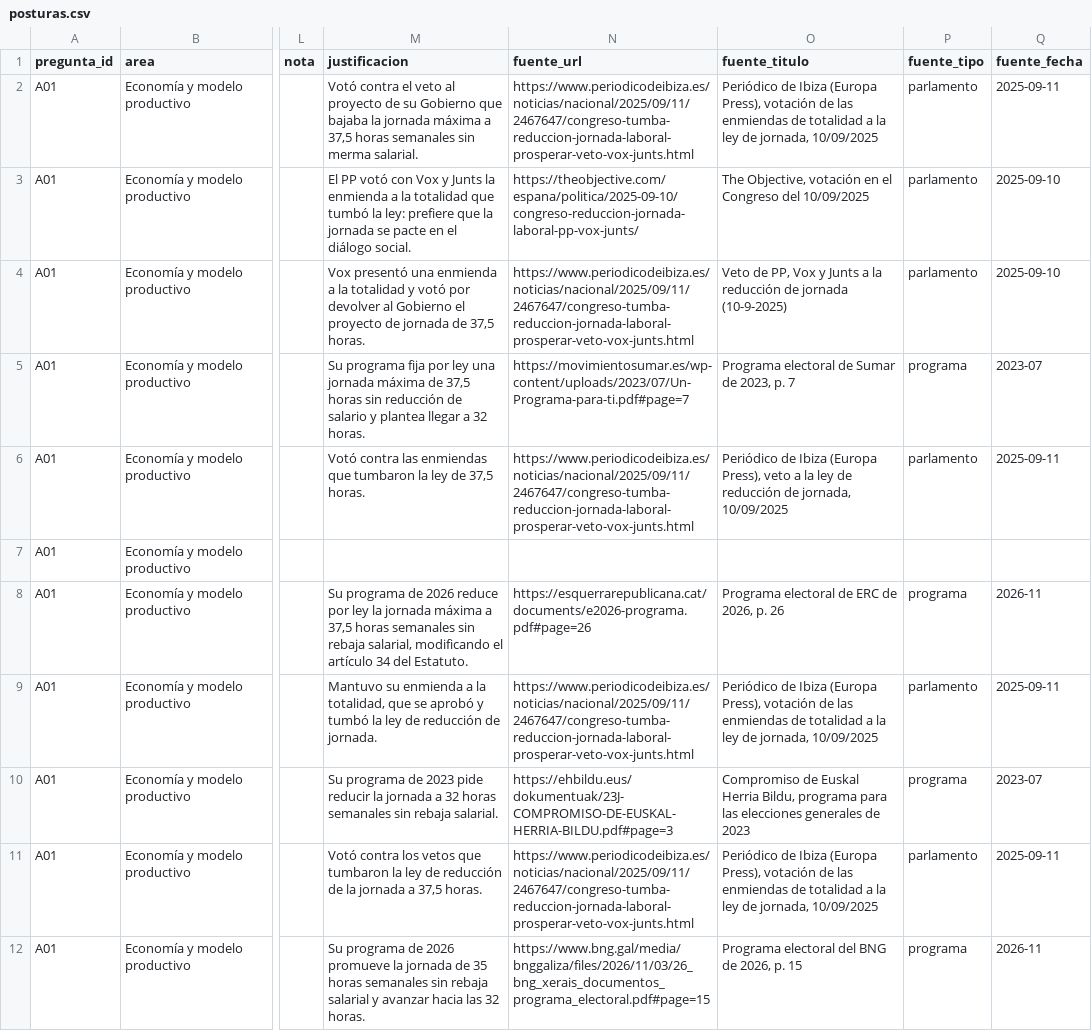
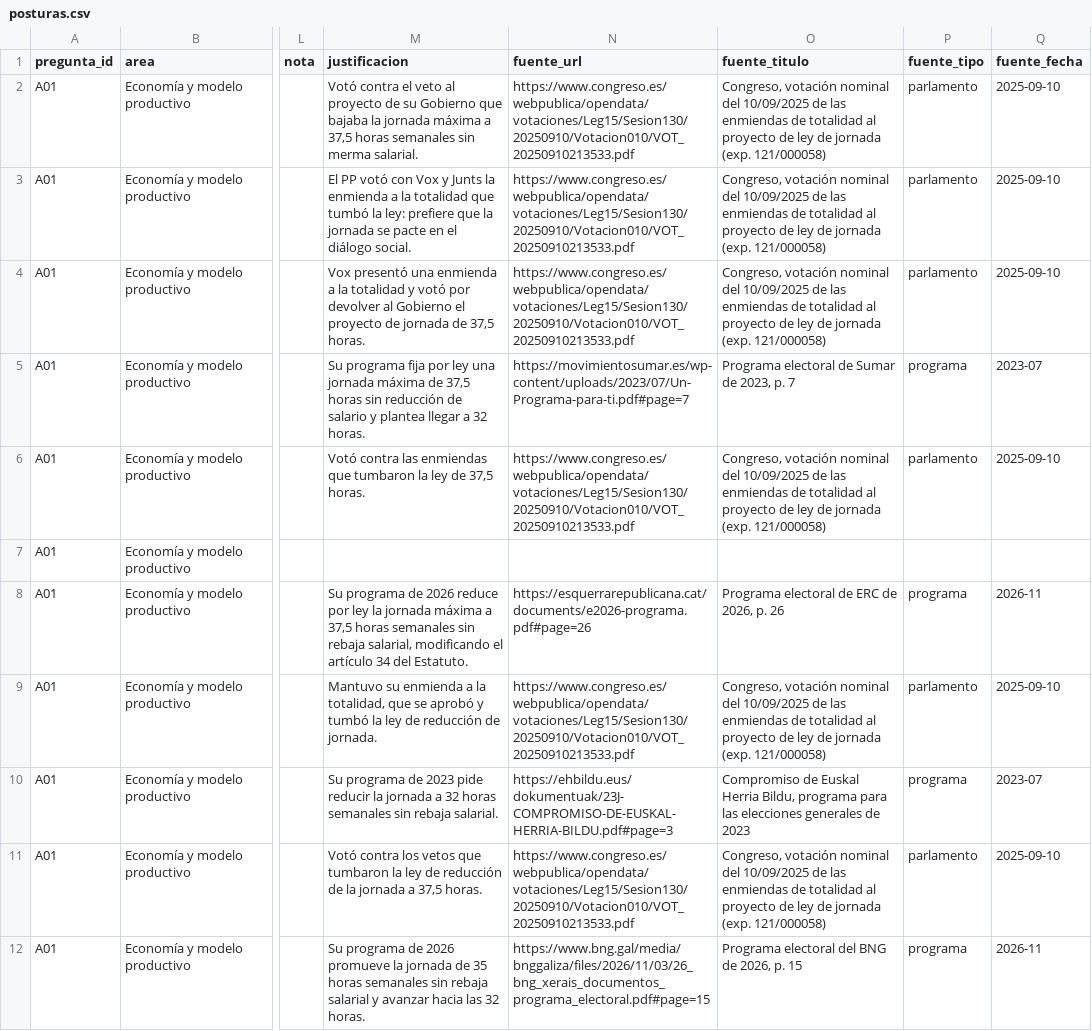
Before and after one commit to menendezpeoe-maker/menendezpeoe-maker.github.io, a CSV file: datos/posturas.csv, drawn as a sheet; only a part is shown, gaps mark what is left out; the diff covers the shown part only; the diff names each change by its address in the sheet, - before the commit and + after, or states it on an @@ line.

Commit message:
Publicar: /programas/ por pasos y A01 con la votación oficial del Congreso

```diff
--- a/datos/posturas.csv
+++ b/datos/posturas.csv
-N2 (fuente_url): https://www.periodicodeibiza.es/noticias/nacional/2025/09/11/2467647/congreso-tumba-reduccion-jornada-laboral-prosperar-veto-vox-junts.html
+N2 (fuente_url): https://www.congreso.es/webpublica/opendata/votaciones/Leg15/Sesion130/20250910/Votacion010/VOT_20250910213533.pdf
-O2 (fuente_titulo): Periódico de Ibiza (Europa Press), votación de las enmiendas de totalidad a la ley de jornada, 10/09/2025
+O2 (fuente_titulo): Congreso, votación nominal del 10/09/2025 de las enmiendas de totalidad al proyecto de ley de jornada (exp. 121/000058)
-Q2 (fuente_fecha): 2025-09-11
+Q2 (fuente_fecha): 2025-09-10
-N3 (fuente_url): https://theobjective.com/espana/politica/2025-09-10/congreso-reduccion-jornada-laboral-pp-vox-junts/
+N3 (fuente_url): https://www.congreso.es/webpublica/opendata/votaciones/Leg15/Sesion130/20250910/Votacion010/VOT_20250910213533.pdf
-O3 (fuente_titulo): The Objective, votación en el Congreso del 10/09/2025
+O3 (fuente_titulo): Congreso, votación nominal del 10/09/2025 de las enmiendas de totalidad al proyecto de ley de jornada (exp. 121/000058)
-N4 (fuente_url): https://www.periodicodeibiza.es/noticias/nacional/2025/09/11/2467647/congreso-tumba-reduccion-jornada-laboral-prosperar-veto-vox-junts.html
+N4 (fuente_url): https://www.congreso.es/webpublica/opendata/votaciones/Leg15/Sesion130/20250910/Votacion010/VOT_20250910213533.pdf
-O4 (fuente_titulo): Veto de PP, Vox y Junts a la reducción de jornada (10-9-2025)
+O4 (fuente_titulo): Congreso, votación nominal del 10/09/2025 de las enmiendas de totalidad al proyecto de ley de jornada (exp. 121/000058)
-N6 (fuente_url): https://www.periodicodeibiza.es/noticias/nacional/2025/09/11/2467647/congreso-tumba-reduccion-jornada-laboral-prosperar-veto-vox-junts.html
+N6 (fuente_url): https://www.congreso.es/webpublica/opendata/votaciones/Leg15/Sesion130/20250910/Votacion010/VOT_20250910213533.pdf
-O6 (fuente_titulo): Periódico de Ibiza (Europa Press), veto a la ley de reducción de jornada, 10/09/2025
+O6 (fuente_titulo): Congreso, votación nominal del 10/09/2025 de las enmiendas de totalidad al proyecto de ley de jornada (exp. 121/000058)
-Q6 (fuente_fecha): 2025-09-11
+Q6 (fuente_fecha): 2025-09-10
-N9 (fuente_url): https://www.periodicodeibiza.es/noticias/nacional/2025/09/11/2467647/congreso-tumba-reduccion-jornada-laboral-prosperar-veto-vox-junts.html
+N9 (fuente_url): https://www.congreso.es/webpublica/opendata/votaciones/Leg15/Sesion130/20250910/Votacion010/VOT_20250910213533.pdf
-O9 (fuente_titulo): Periódico de Ibiza (Europa Press), votación de las enmiendas de totalidad a la ley de jornada, 10/09/2025
+O9 (fuente_titulo): Congreso, votación nominal del 10/09/2025 de las enmiendas de totalidad al proyecto de ley de jornada (exp. 121/000058)
-Q9 (fuente_fecha): 2025-09-11
+Q9 (fuente_fecha): 2025-09-10
-N11 (fuente_url): https://www.periodicodeibiza.es/noticias/nacional/2025/09/11/2467647/congreso-tumba-reduccion-jornada-laboral-prosperar-veto-vox-junts.html
+N11 (fuente_url): https://www.congreso.es/webpublica/opendata/votaciones/Leg15/Sesion130/20250910/Votacion010/VOT_20250910213533.pdf
-O11 (fuente_titulo): Periódico de Ibiza (Europa Press), votación de las enmiendas de totalidad a la ley de jornada, 10/09/2025
+O11 (fuente_titulo): Congreso, votación nominal del 10/09/2025 de las enmiendas de totalidad al proyecto de ley de jornada (exp. 121/000058)
-Q11 (fuente_fecha): 2025-09-11
+Q11 (fuente_fecha): 2025-09-10
```
Also changed, not shown: 15 edited cells elsewhere in this file, 21 other files.
